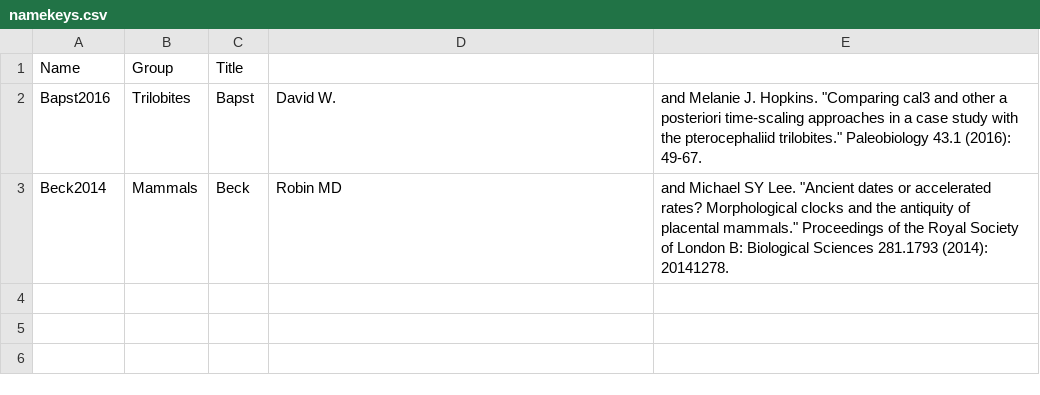
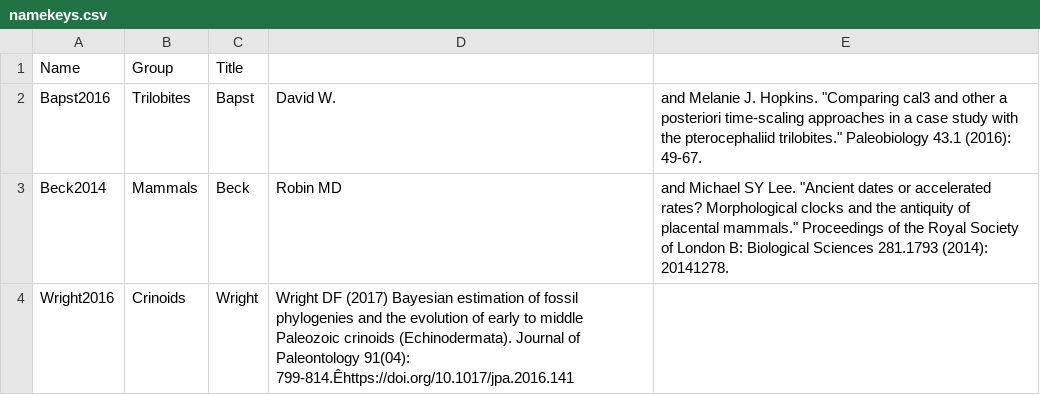
Before and after one commit to nhcooper123/time-slice, a CSV file: data/namekeys.csv, drawn as a sheet; the diff names each change by its address in the sheet, - before the commit and + after, or states it on an @@ line.

Commit message:
Add Wright ref

```diff
--- a/data/namekeys.csv
+++ b/data/namekeys.csv
+row 4: Wright2016 | Crinoids | Wright | Wright DF (2017) Bayesian estimation of fossil phylogenies and the evolution of early to middle Paleozoic crinoids (Echinodermata). Journal of Paleontology 91(04): 799-814.Êhttps://doi.org/10.1017/jpa.2016.141
```
